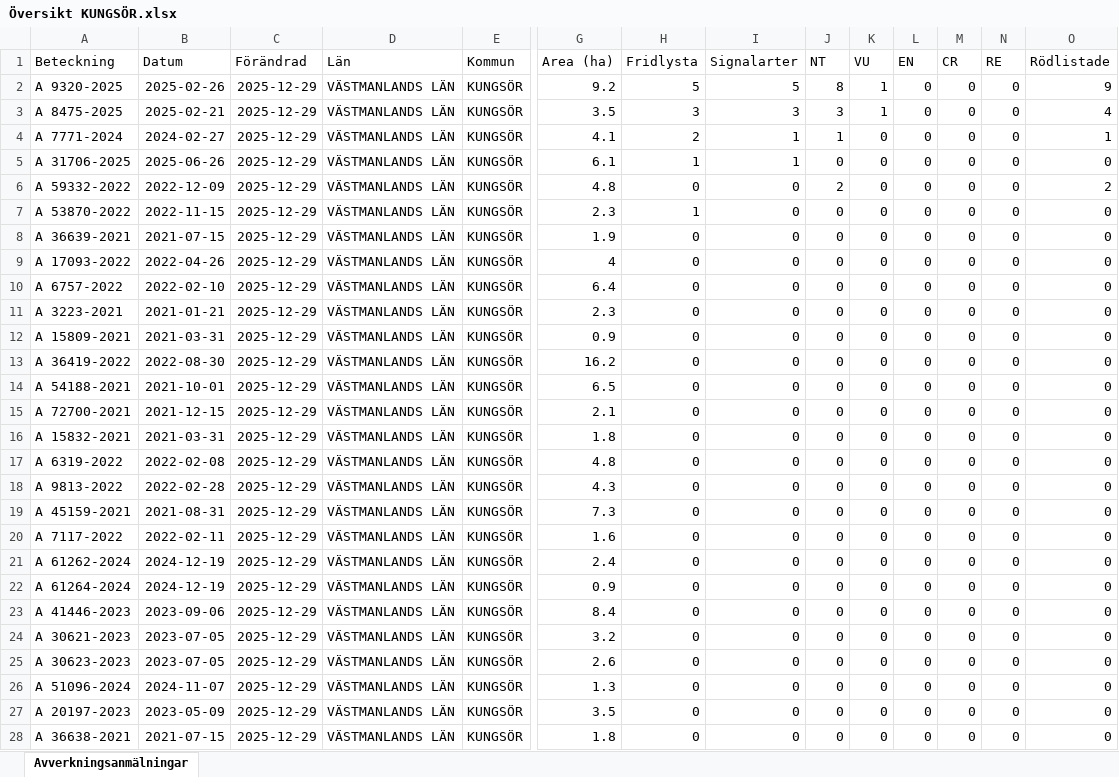
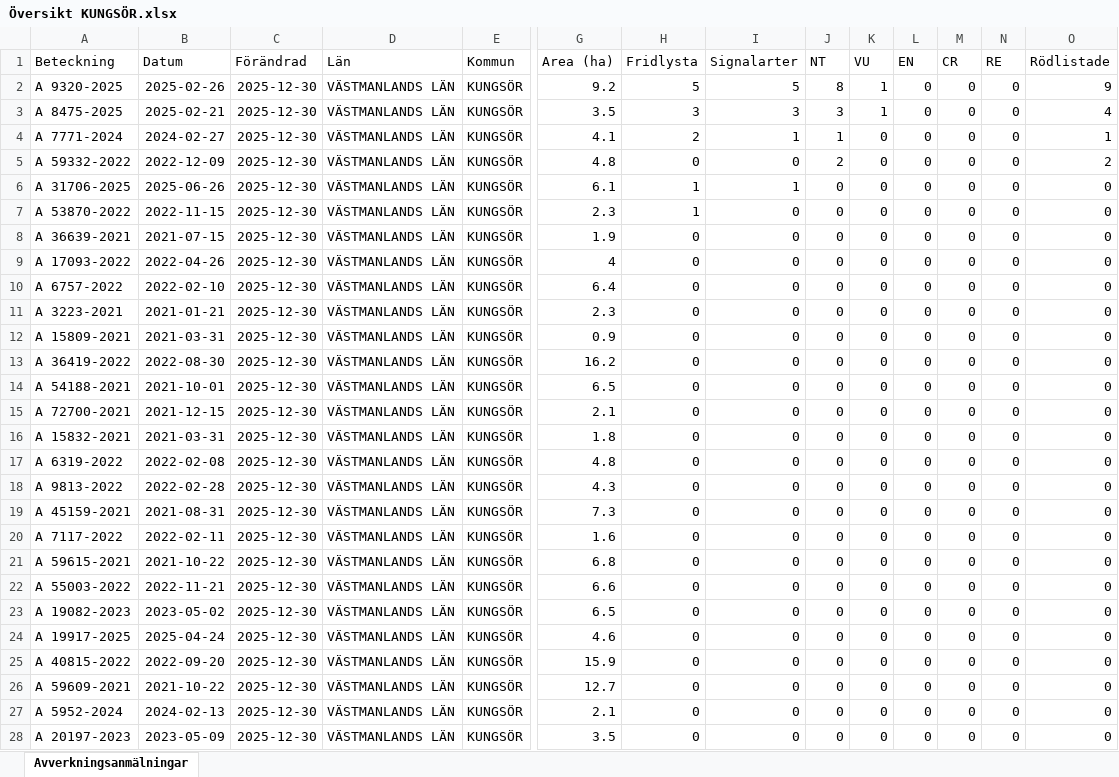
Before and after one commit to klasma/Logging_1960, an Excel workbook: Översikt KUNGSÖR.xlsx, sheet Avverkningsanmälningar, drawn as a sheet; only a part is shown, gaps mark what is left out; values as stored, in another font and other column widths than the file's, no borders; removed rows and columns are numbered as before the commit, all else as after; rows hold the shown columns only; the diff covers the shown part only; the diff names each change by its address in the sheet, - before the commit and + after, or states it on an @@ line.

```diff
--- a/Översikt KUNGSÖR.xlsx (sheet Avverkningsanmälningar)
+++ b/Översikt KUNGSÖR.xlsx (sheet Avverkningsanmälningar)
-C2:C4 (Förändrad): 2025-12-29
+C2:C4 (Förändrad): 2025-12-30
+row 5: A 59332-2022 | 2022-12-09 | 2025-12-30 | VÄSTMANLANDS LÄN | KUNGSÖR | 4.8 | 0 | 0 | 2 | 0 | 0 | 0 | 0 | 2
-C6 (Förändrad): 2025-12-29
+C6 (Förändrad): 2025-12-30
-row 6: A 59332-2022 | 2022-12-09 | 2025-12-29 | VÄSTMANLANDS LÄN | KUNGSÖR | 4.8 | 0 | 0 | 2 | 0 | 0 | 0 | 0 | 2
-C7:C26 (Förändrad): 2025-12-29
+C7:C26 (Förändrad): 2025-12-30
-A21 (Beteckning): A 61262-2024
+A21 (Beteckning): A 59615-2021
-B21 (Datum): 2024-12-19
+B21 (Datum): 2021-10-22
-G21 (Area (ha)): 2.4
+G21 (Area (ha)): 6.8
-A22 (Beteckning): A 61264-2024
+A22 (Beteckning): A 55003-2022
-B22 (Datum): 2024-12-19
+B22 (Datum): 2022-11-21
-G22 (Area (ha)): 0.9
+G22 (Area (ha)): 6.6
-A23 (Beteckning): A 41446-2023
+A23 (Beteckning): A 19082-2023
-B23 (Datum): 2023-09-06
+B23 (Datum): 2023-05-02
-G23 (Area (ha)): 8.4
+G23 (Area (ha)): 6.5
-A24 (Beteckning): A 30621-2023
+A24 (Beteckning): A 19917-2025
-B24 (Datum): 2023-07-05
+B24 (Datum): 2025-04-24
-G24 (Area (ha)): 3.2
+G24 (Area (ha)): 4.6
-A25 (Beteckning): A 30623-2023
+A25 (Beteckning): A 40815-2022
-B25 (Datum): 2023-07-05
+B25 (Datum): 2022-09-20
-G25 (Area (ha)): 2.6
+G25 (Area (ha)): 15.9
-A26 (Beteckning): A 51096-2024
+A26 (Beteckning): A 59609-2021
-B26 (Datum): 2024-11-07
+B26 (Datum): 2021-10-22
-G26 (Area (ha)): 1.3
+G26 (Area (ha)): 12.7
+row 27: A 5952-2024 | 2024-02-13 | 2025-12-30 | VÄSTMANLANDS LÄN | KUNGSÖR | 2.1 | 0 | 0 | 0 | 0 | 0 | 0 | 0 | 0
-C28 (Förändrad): 2025-12-29
+C28 (Förändrad): 2025-12-30
-row 28: A 36638-2021 | 2021-07-15 | 2025-12-29 | VÄSTMANLANDS LÄN | KUNGSÖR | 1.8 | 0 | 0 | 0 | 0 | 0 | 0 | 0 | 0
```
Also changed, not shown: 4 added rows, 4 removed rows and 179 edited cells elsewhere in this sheet, artfynd/A 31706-2025 artfynd.xlsx, artfynd/A 53870-2022 artfynd.xlsx, 33 other files.
